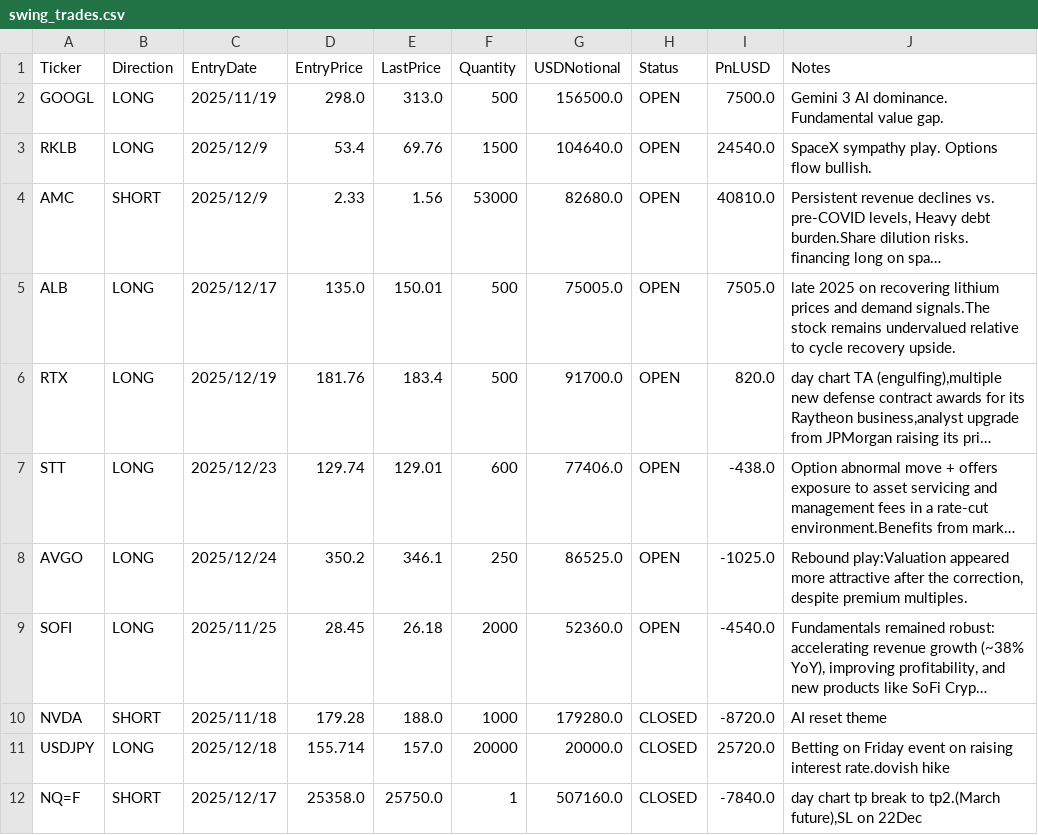
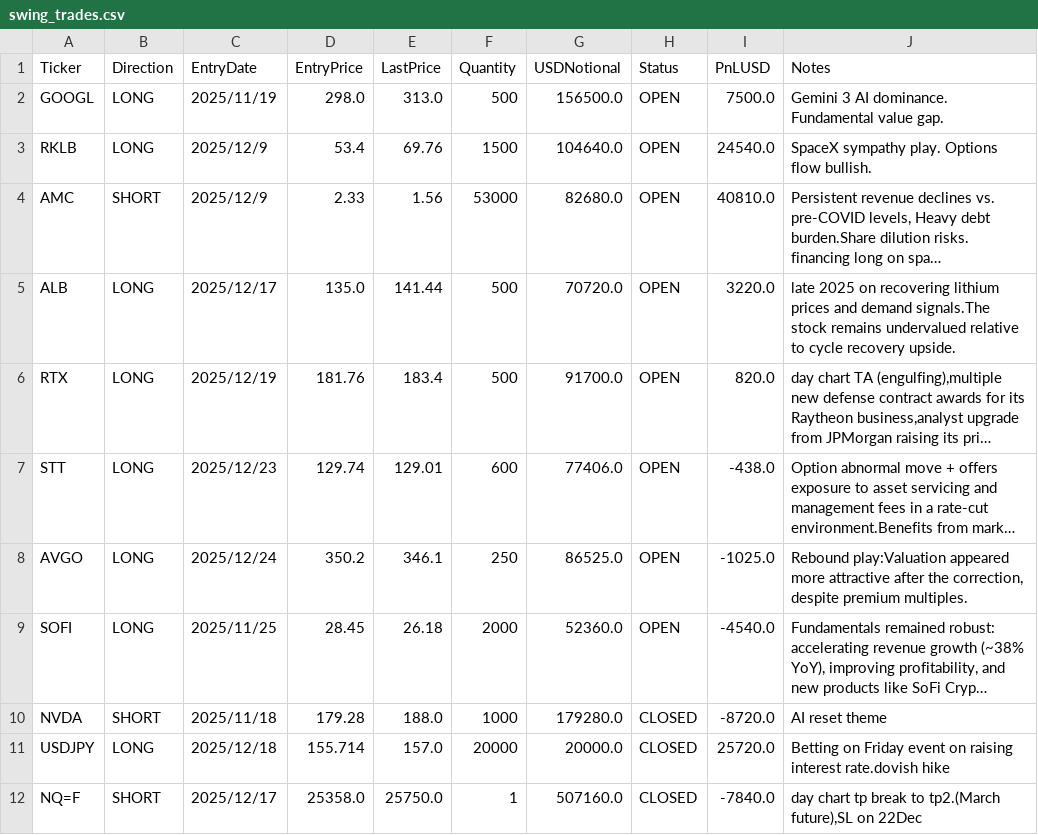
Before and after one commit to ParisTrader/paristrader-terminal, a CSV file: Trade/swing_trades.csv, drawn as a sheet; only a part is shown; long unchanged cells end in …; the diff names each change by its address in the sheet, - before the commit and + after, or states it on an @@ line.

Commit message:
Auto-update Trade Dashboard & Prices

```diff
--- a/Trade/swing_trades.csv
+++ b/Trade/swing_trades.csv
-E5 (LastPrice): 150.01
+E5 (LastPrice): 141.44
-G5 (USDNotional): 75005.0
+G5 (USDNotional): 70720.0
-I5 (PnLUSD): 7505.0
+I5 (PnLUSD): 3220.0
```
Also changed, not shown: 1 other file.
